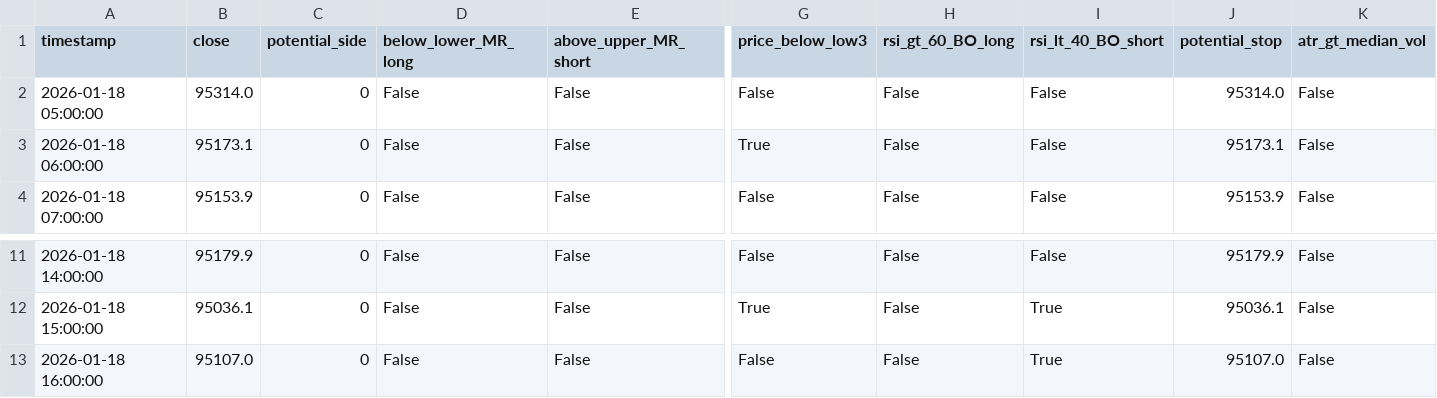
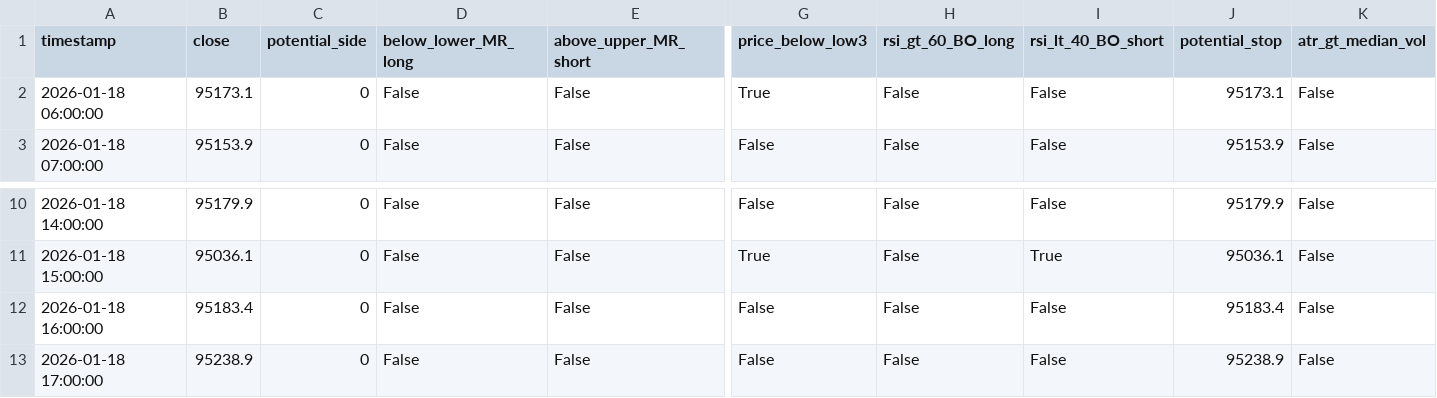
Before and after one commit to ha0zh/btc-db-v3, a CSV file: backtest_results/conditions.csv, drawn as a sheet; only a part is shown, gaps mark what is left out; removed rows and columns are numbered as before the commit, all else as after; rows hold the shown columns only; the diff names each change by its address in the sheet, - before the commit and + after, or states it on an @@ line.

```diff
--- a/backtest_results/conditions.csv
+++ b/backtest_results/conditions.csv
-row 2: 2026-01-18 05:00:00 | 95314.0 | 0 | False | False | False | False | False | 95314.0 | False
-B12 (close): 95107.0
+B12 (close): 95183.4
-I12 (rsi_lt_40_BO_short): True
+I12 (rsi_lt_40_BO_short): False
-J12 (potential_stop): 95107.0
+J12 (potential_stop): 95183.4
+row 13: 2026-01-18 17:00:00 | 95238.9 | 0 | False | False | False | False | False | 95238.9 | False
```
Also changed, not shown: backtest_results/indicators.csv, 3 other files.
